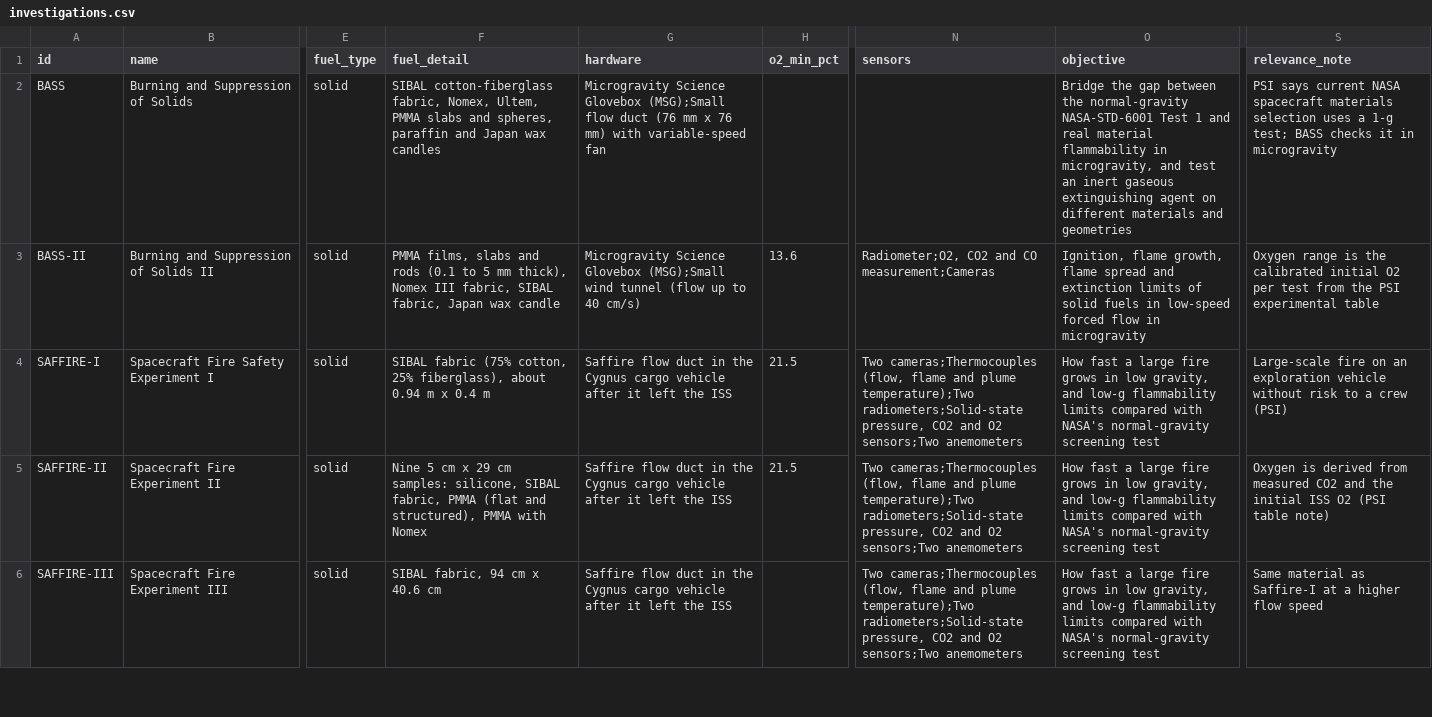
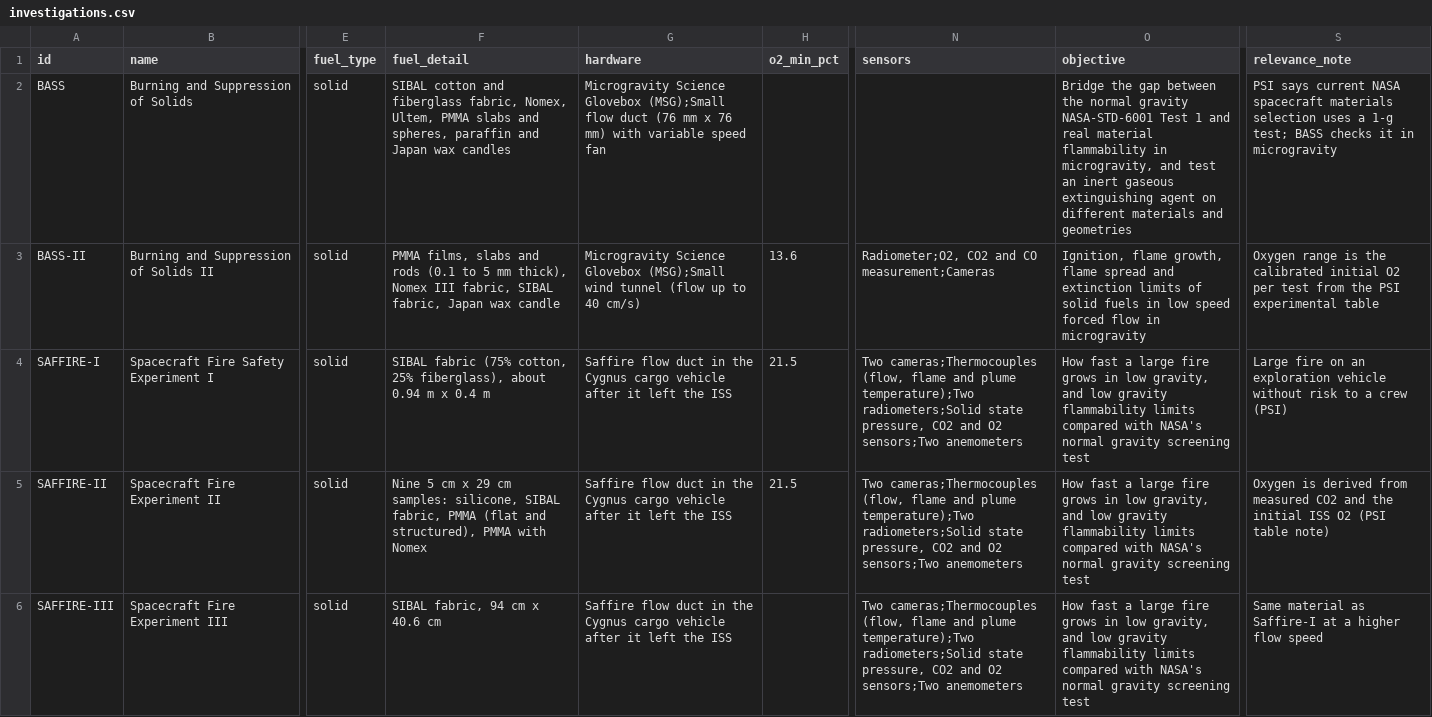
Before and after one commit to OSAMABASAM/NASA_flame_in_freefall, a CSV file: data/investigations.csv, drawn as a sheet; only a part is shown, gaps mark what is left out; the diff covers the shown part only; the diff names each change by its address in the sheet, - before the commit and + after, or states it on an @@ line.

```diff
--- a/data/investigations.csv
+++ b/data/investigations.csv
-F2 (fuel_detail): SIBAL cotton-fiberglass fabric, Nomex,…
+F2 (fuel_detail): SIBAL cotton and fiberglass fabric, Nomex,…
-G2 (hardware): …mm) with variable-speed fan
+G2 (hardware): …mm) with variable speed fan
-O2 (objective): …between the normal-gravity NASA-STD-6001 Test…
+O2 (objective): …between the normal gravity NASA-STD-6001 Test…
-O3 (objective): …fuels in low-speed forced flow…
+O3 (objective): …fuels in low speed forced flow…
-N4:N6 (sensors): …plume temperature);Two radiometers;Solid-state pressure, CO2…
+N4:N6 (sensors): …plume temperature);Two radiometers;Solid state pressure, CO2…
-O4:O6 (objective): …gravity, and low-g flammability limits compared with NASA's normal-gravity screening test
+O4:O6 (objective): …gravity, and low gravity flammability limits compared with NASA's normal gravity screening test
-S4 (relevance_note): Large-scale fire on…
+S4 (relevance_note): Large fire on…
```
Also changed, not shown: 18 edited cells elsewhere in this file, 16 other files.
